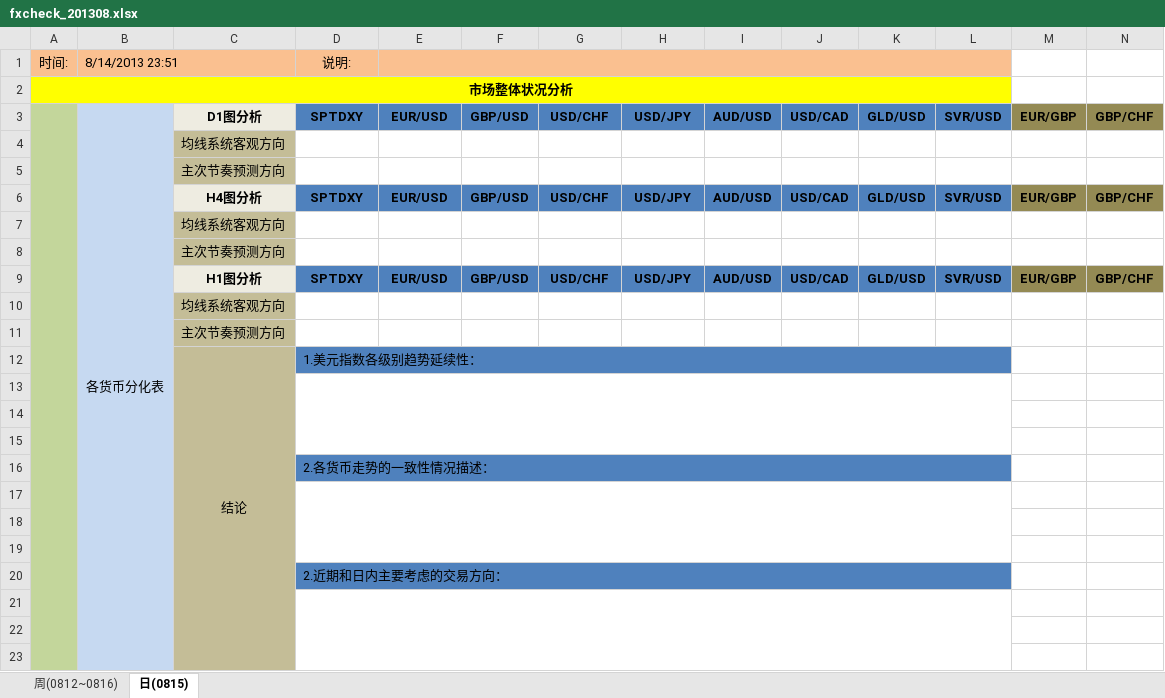
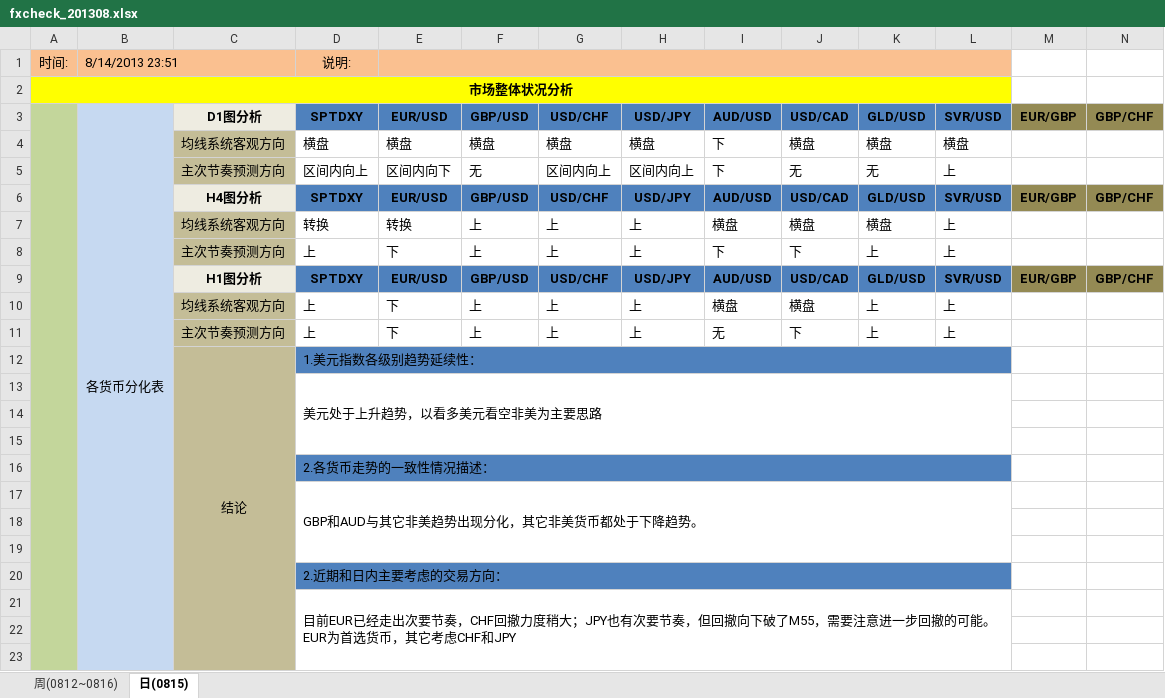
Before and after one commit to hongsq/Study, an Excel workbook: Rich/fxcheck_201308.xlsx, sheet 日(0815), drawn as a sheet; only a part is shown; values as stored, in another font and other column widths than the file's, no borders; removed rows and columns are numbered as before the commit, all else as after; rows hold the shown columns only; ↵ is a line break in a cell; the diff names each change by its address in the sheet, - before the commit and + after, or states it on an @@ line.

Commit message:
今日分析

```diff
--- a/Rich/fxcheck_201308.xlsx (sheet 日(0815))
+++ b/Rich/fxcheck_201308.xlsx (sheet 日(0815))
-row 4:  |  | 均线系统客观方向
-row 5:  |  | 主次节奏预测方向
+row 4:  |  | 均线系统客观方向 | 横盘 | 横盘 | 横盘 | 横盘 | 横盘 | 下 | 横盘 | 横盘 | 横盘
+row 5:  |  | 主次节奏预测方向 | 区间内向上 | 区间内向下 | 无 | 区间内向上 | 区间内向上 | 下 | 无 | 无 | 上
-row 7:  |  | 均线系统客观方向
-row 8:  |  | 主次节奏预测方向
+row 7:  |  | 均线系统客观方向 | 转换 | 转换 | 上 | 上 | 上 | 横盘 | 横盘 | 横盘 | 上
+row 8:  |  | 主次节奏预测方向 | 上 | 下 | 上 | 上 | 上 | 下 | 下 | 上 | 上
-row 10:  |  | 均线系统客观方向
-row 11:  |  | 主次节奏预测方向
+row 10:  |  | 均线系统客观方向 | 上 | 下 | 上 | 上 | 上 | 横盘 | 横盘 | 上 | 上
+row 11:  |  | 主次节奏预测方向 | 上 | 下 | 上 | 上 | 上 | 无 | 下 | 上 | 上
-D13: (empty)
+D13: 美元处于上升趋势，以看多美元看空非美为主要思路
-D17: (empty)
+D17: GBP和AUD与其它非美趋势出现分化，其它非美货币都处于下降趋势。
-D21: (empty)
+D21: 目前EUR已经走出次要节奏，CHF回撤力度稍大；JPY也有次要节奏，但回撤向下破了M55，需要注意进一步回撤的可能。 ↵ EUR为首选货币，其它考虑CHF和JPY
```
